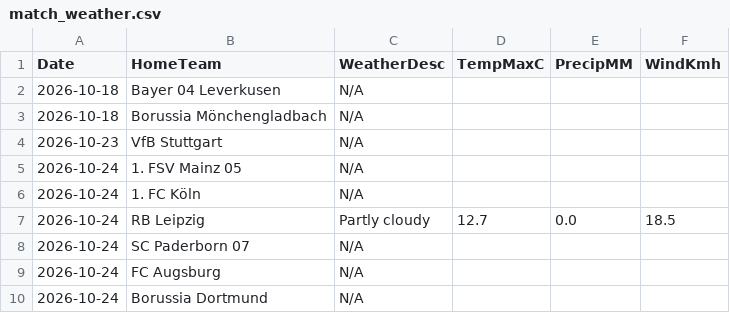
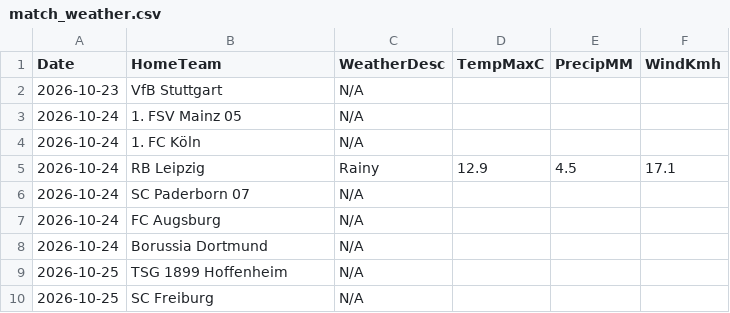
Before and after one commit to gmalbert/bundesliga, a CSV file: data_files/raw/match_weather.csv, drawn as a sheet; only a part is shown; the shorter side is filled out with more unchanged rows.

```diff
--- a/data_files/raw/match_weather.csv
+++ b/data_files/raw/match_weather.csv
@@ -1,4 +1,2 @@
 Date,HomeTeam,WeatherDesc,TempMaxC,PrecipMM,WindKmh
-2026-10-18,Bayer 04 Leverkusen,N/A,,,
-2026-10-18,Borussia Mönchengladbach,N/A,,,
 2026-10-23,VfB Stuttgart,N/A,,,
@@ -6,3 +4,3 @@ Date,HomeTeam,WeatherDesc,TempMaxC,PrecipMM,WindKmh
 2026-10-24,1. FC Köln,N/A,,,
-2026-10-24,RB Leipzig,Partly cloudy,12.7,0.0,18.5
+2026-10-24,RB Leipzig,Rainy,12.9,4.5,17.1
 2026-10-24,SC Paderborn 07,N/A,,,
```
Also changed, not shown: data_files/raw/fbref_match_xg.csv, data_files/raw/fbref_team_xg.csv, 8 other files.
